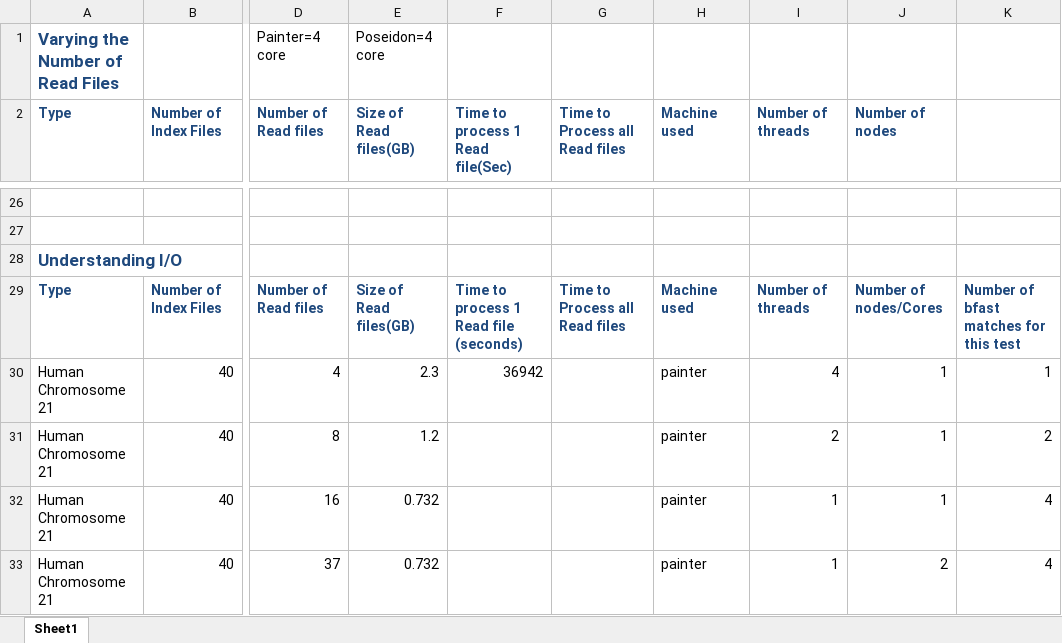
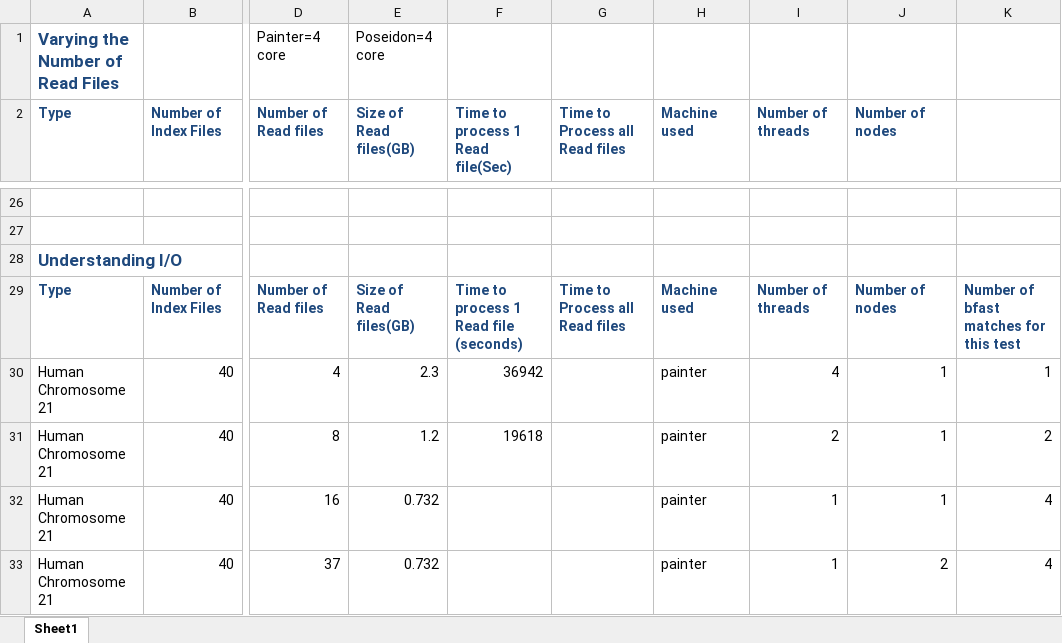
Before and after one commit to saga-project/saga-cpp-legacy-projects, an Excel workbook: papers/data-intensive-bio/Results.xlsx, sheet Sheet1, drawn as a sheet; only a part is shown, gaps mark what is left out; values as stored, in another font and other column widths than the file's, no borders; charts and pictures not drawn; the diff names each change by its address in the sheet, - before the commit and + after, or states it on an @@ line.

Commit message:
updates
git-svn-id: file://localhost/tmp/svn2git/svn@3683 defb5e50-622e-49ec-a68e-d72c7db87b45

```diff
--- a/papers/data-intensive-bio/Results.xlsx (sheet Sheet1)
+++ b/papers/data-intensive-bio/Results.xlsx (sheet Sheet1)
-J29 (Number of nodes): Number of nodes/Cores
+J29 (Number of nodes): Number of nodes
-F31 (Time to process 1 Read file(Sec)): (empty)
+F31 (Time to process 1 Read file(Sec)): 19618
```
Also changed, not shown: charts or pictures.
